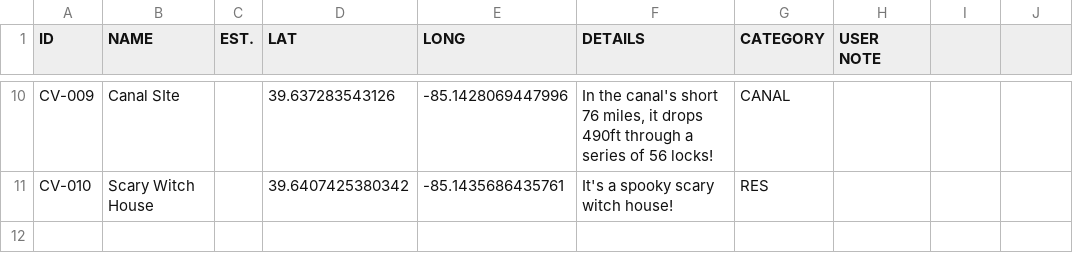
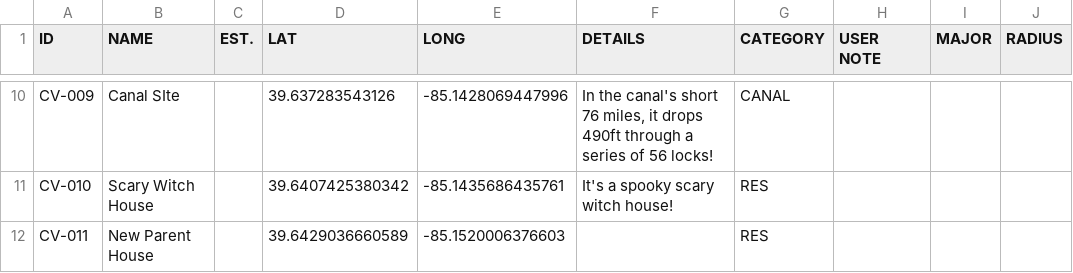
Before and after one commit to Luri-den/ETS, a CSV file: locations.csv, drawn as a sheet; only a part is shown, gaps mark what is left out; the diff names each change by its address in the sheet, - before the commit and + after, or states it on an @@ line.

Commit message:
Update locations.csv, childmarkers.csv, categories.csv from the editor

```diff
--- a/locations.csv
+++ b/locations.csv
-I1: (empty)
+I1: MAJOR
-J1: (empty)
+J1: RADIUS
+row 12: CV-011 | New Parent House |  | 39.6429036660589 | -85.1520006376603 |  | RES
```
Also changed, not shown: childmarkers.csv.
